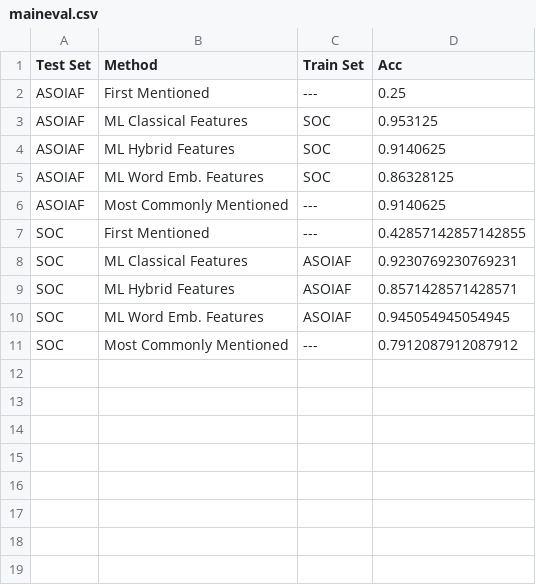
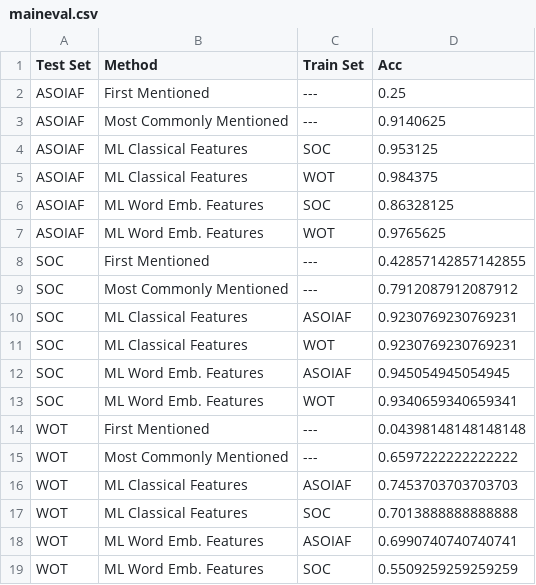
Before and after one commit to oxinabox/phd, a CSV file: documents_prepared/Conference Papers/NovelPerspective/results/maineval.csv, drawn as a sheet.

```diff
--- a/documents_prepared/Conference Papers/NovelPerspective/results/maineval.csv
+++ b/documents_prepared/Conference Papers/NovelPerspective/results/maineval.csv
@@ -2,10 +2,18 @@ Test Set,Method,Train Set,Acc
 ASOIAF,First Mentioned,---,0.25
+ASOIAF,Most Commonly Mentioned,---,0.9140625
 ASOIAF,ML Classical Features,SOC,0.953125
-ASOIAF,ML Hybrid Features,SOC,0.9140625
+ASOIAF,ML Classical Features,WOT,0.984375
 ASOIAF,ML Word Emb. Features,SOC,0.86328125
-ASOIAF,Most Commonly Mentioned,---,0.9140625
+ASOIAF,ML Word Emb. Features,WOT,0.9765625
 SOC,First Mentioned,---,0.42857142857142855
+SOC,Most Commonly Mentioned,---,0.7912087912087912
 SOC,ML Classical Features,ASOIAF,0.9230769230769231
-SOC,ML Hybrid Features,ASOIAF,0.8571428571428571
+SOC,ML Classical Features,WOT,0.9230769230769231
 SOC,ML Word Emb. Features,ASOIAF,0.945054945054945
-SOC,Most Commonly Mentioned,---,0.7912087912087912
+SOC,ML Word Emb. Features,WOT,0.9340659340659341
+WOT,First Mentioned,---,0.04398148148148148
+WOT,Most Commonly Mentioned,---,0.6597222222222222
+WOT,ML Classical Features,ASOIAF,0.7453703703703703
+WOT,ML Classical Features,SOC,0.7013888888888888
+WOT,ML Word Emb. Features,ASOIAF,0.6990740740740741
+WOT,ML Word Emb. Features,SOC,0.5509259259259259
```
Also changed, not shown: 7 other files.
